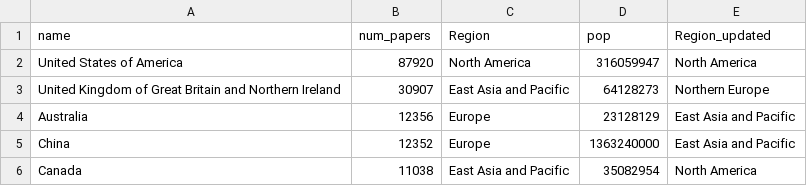
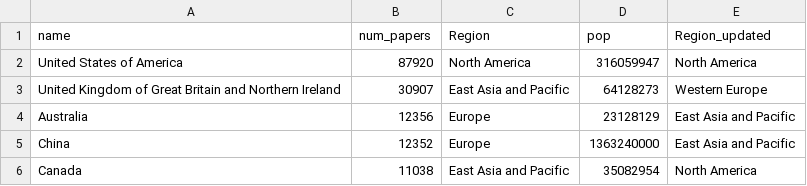
Before and after one commit to saintslab/PePR, a CSV file: data/regions_papers_data_2013.csv, drawn as a sheet; only a part is shown.

Commit message:
Reclassify UK to western europe

```diff
--- a/data/regions_papers_data_2013.csv
+++ b/data/regions_papers_data_2013.csv
@@ -2,3 +2,3 @@ name,num_papers,Region,pop,Region_updated
 United States of America,87920,North America,316059947,North America
-United Kingdom of Great Britain and Northern Ireland,30907,East Asia and Pacific,64128273,Northern Europe
+United Kingdom of Great Britain and Northern Ireland,30907,East Asia and Pacific,64128273,Western Europe
 Australia,12356,Europe,23128129,East Asia and Pacific
```
Also changed, not shown: data/regions_papers_data_2023.csv.
